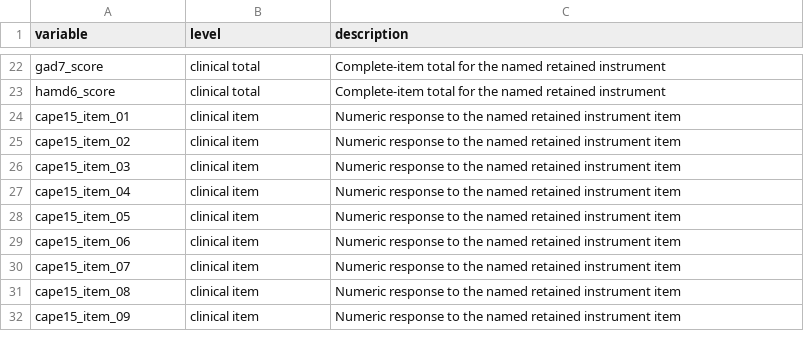
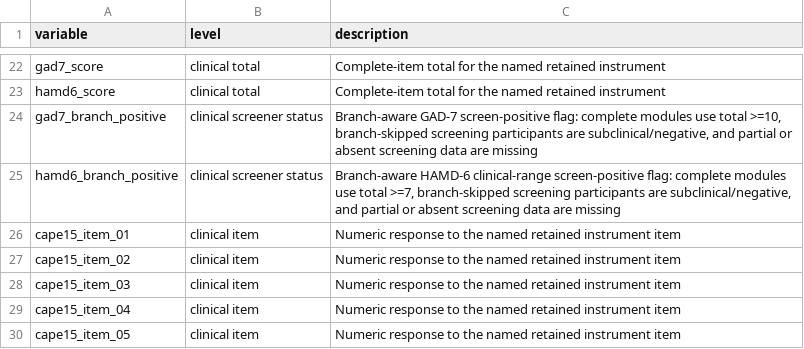
Before and after one commit to matthewvowels1/AI-Faces, a CSV file: data/data_dictionary.csv, drawn as a sheet; only a part is shown, gaps mark what is left out; the shorter side is filled out with more unchanged rows.

```diff
--- a/data/data_dictionary.csv
+++ b/data/data_dictionary.csv
@@ -23,2 +23,4 @@ gad7_score,clinical total,Complete-item total for the named retained instrument
 hamd6_score,clinical total,Complete-item total for the named retained instrument
+gad7_branch_positive,clinical screener status,"Branch-aware GAD-7 screen-positive flag: complete modules use total >=10, branch-skipped screening participants are subclinical/negative, and partial or absent screening data are missing"
+hamd6_branch_positive,clinical screener status,"Branch-aware HAMD-6 clinical-range screen-positive flag: complete modules use total >=7, branch-skipped screening participants are subclinical/negative, and partial or absent screening data are missing"
 cape15_item_01,clinical item,Numeric response to the named retained instrument item
```
Also changed, not shown: analysis_decisions.csv, results/diagnostics/data_validation_checks.csv, 42 other files.
